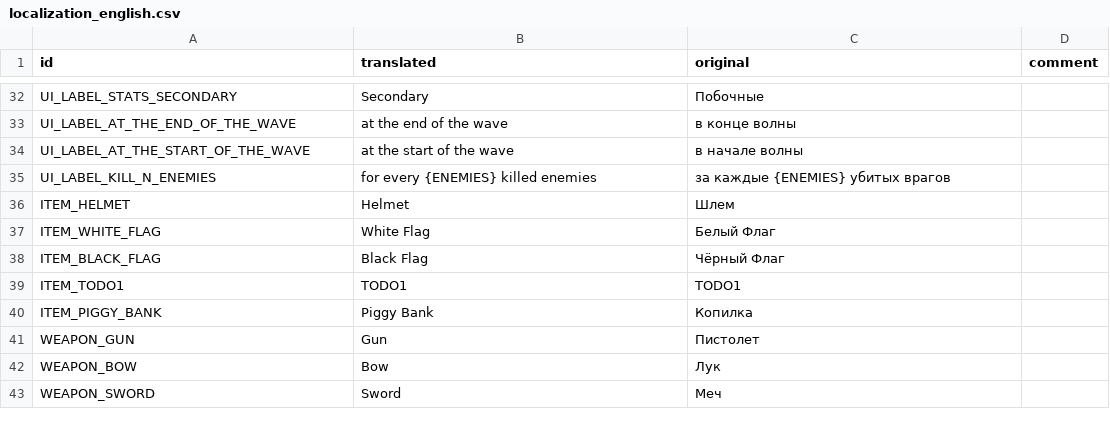
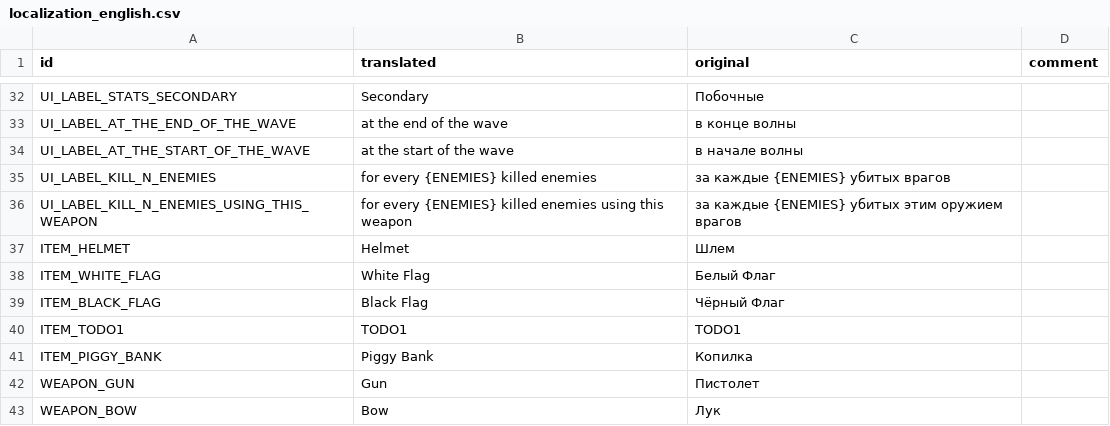
Before and after one commit to hulvdan/cookier, a CSV file: assets/localization_english.csv, drawn as a sheet; only a part is shown, gaps mark what is left out; the shorter side is filled out with more unchanged rows; the diff names each change by its address in the sheet, - before the commit and + after, or states it on an @@ line.

Commit message:
weapon effects: giving +1 attack speed upon killing 20 enemies with this weapon

```diff
--- a/assets/localization_english.csv
+++ b/assets/localization_english.csv
+row 36: UI_LABEL_KILL_N_ENEMIES_USING_THIS_WEAPON | for every {ENEMIES} killed enemies using this weapon | за каждые {ENEMIES} убитых этим оружием врагов
```
Also changed, not shown: 4 other files.
